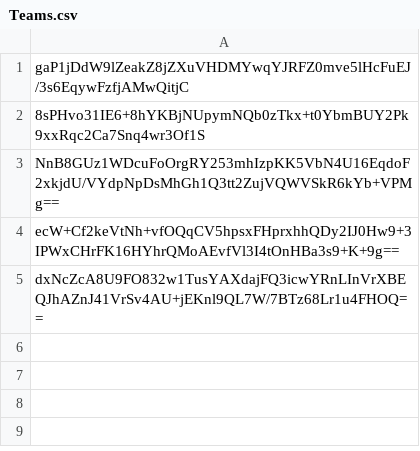
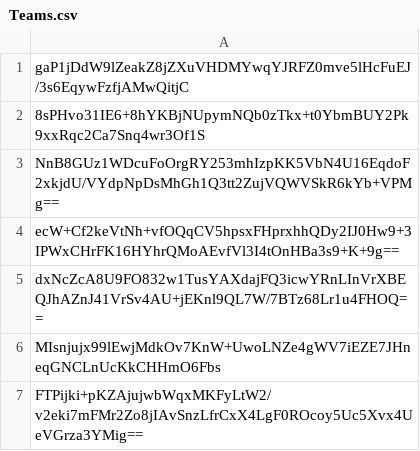
Before and after one commit to Grumpylama/ScrimBot1.1, a CSV file: Data/Teams.csv, drawn as a sheet; the diff names each change by its address in the sheet, - before the commit and + after, or states it on an @@ line.

```diff
--- a/Data/Teams.csv
+++ b/Data/Teams.csv
+row 6: MIsnjujx99lEwjMdkOv7KnW+UwoLNZe4gWV7iEZE7JHneqGNCLnUcKkCHHmO6Fbs
+row 7: FTPijki+pKZAjujwbWqxMKFyLtW2/v2eki7mFMr2Zo8jIAvSnzLfrCxX4LgF0ROcoy5Uc5Xvx4UeVGrza3YMig==
```
Also changed, not shown: Data/TeamUsers.csv, 18 other files.
